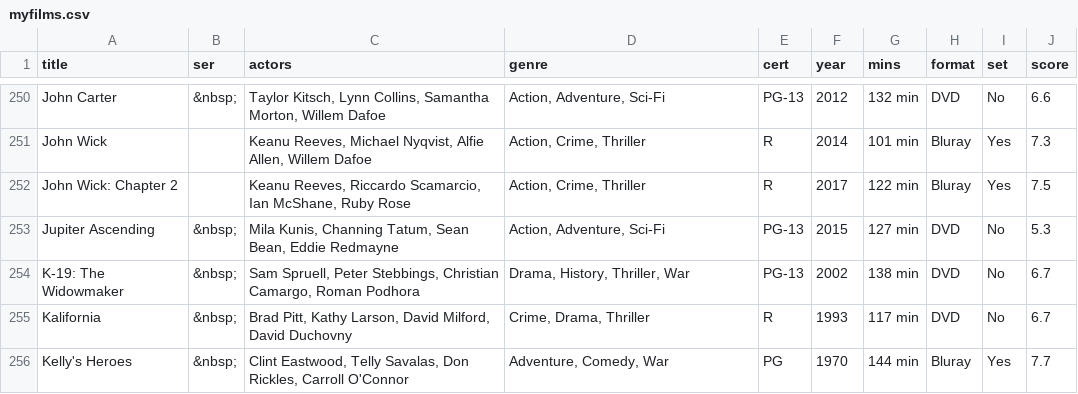
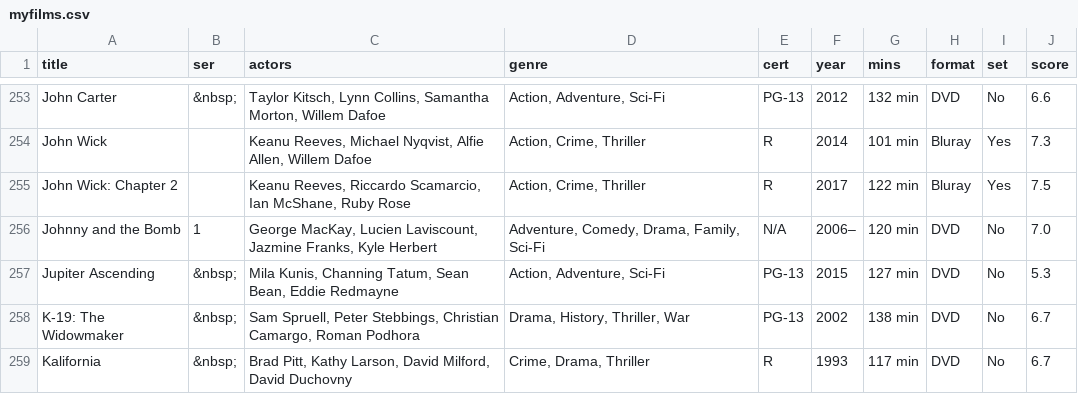
Before and after one commit to anomis66/anomis66.github.io, a CSV file: family/movi/myfilms.csv, drawn as a sheet; only a part is shown, gaps mark what is left out; the shorter side is filled out with more unchanged rows; the diff covers the shown part only; the diff names each change by its address in the sheet, - before the commit and + after, or states it on an @@ line.

```diff
--- a/family/movi/myfilms.csv
+++ b/family/movi/myfilms.csv
+row 256: Johnny and the Bomb | 1 | George MacKay, Lucien Laviscount, Jazmine Franks, Kyle Herbert | Adventure, Comedy, Drama, Family, Sci-Fi | N/A | 2006– | 120 min | DVD | No | 7.0
```
Also changed, not shown: 8 added rows and 3 moved rows elsewhere in this file, 1 other file.
